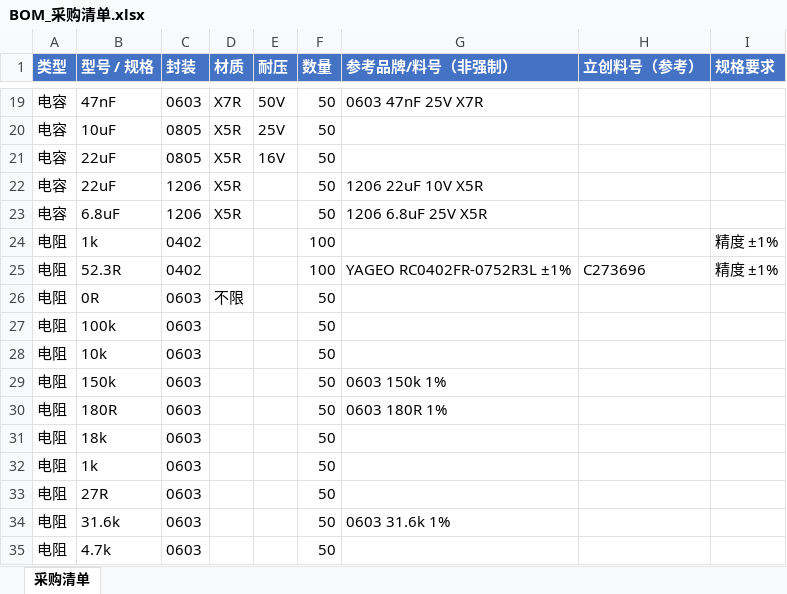
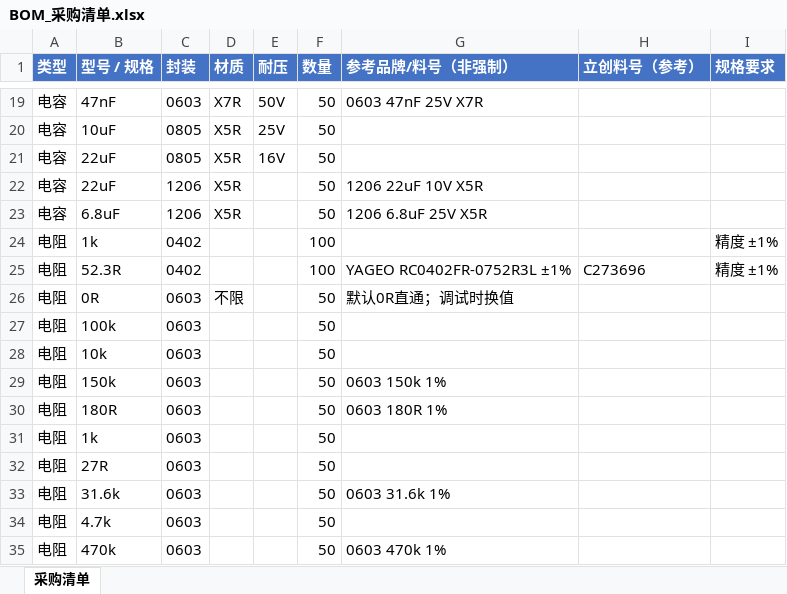
Before and after one commit to naizhao/Pilot-Kit-Box-ESP32-P4, an Excel workbook: hardware/expansion-board-v4/BOM_采购清单.xlsx, sheet 采购清单, drawn as a sheet; only a part is shown, gaps mark what is left out; the shorter side is filled out with more unchanged rows; values as stored, in another font and other column widths than the file's, no borders; the diff names each change by its address in the sheet, - before the commit and + after, or states it on an @@ line.

```diff
--- a/hardware/expansion-board-v4/BOM_采购清单.xlsx (sheet 采购清单)
+++ b/hardware/expansion-board-v4/BOM_采购清单.xlsx (sheet 采购清单)
-G26 (参考品牌/料号（非强制）): (empty)
+G26 (参考品牌/料号（非强制）): 默认0R直通；调试时换值
-row 31: 电阻 | 18k | 0603 |  |  | 50
```
Also changed, not shown: hardware/expansion-board-v4/BOM_嘉立创SMT.xlsx, 10 other files.
